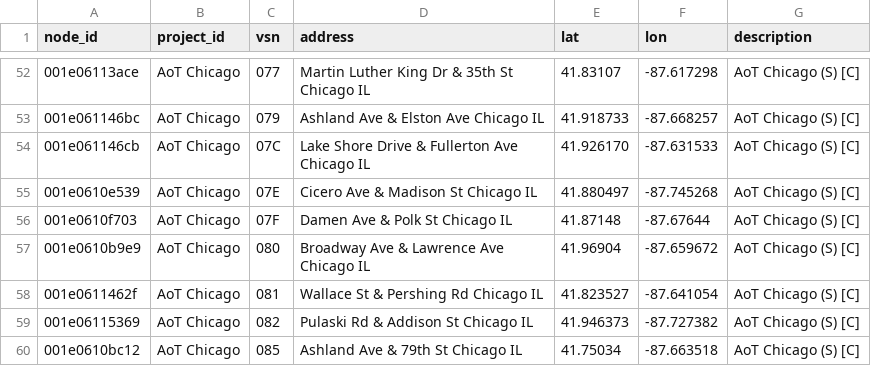
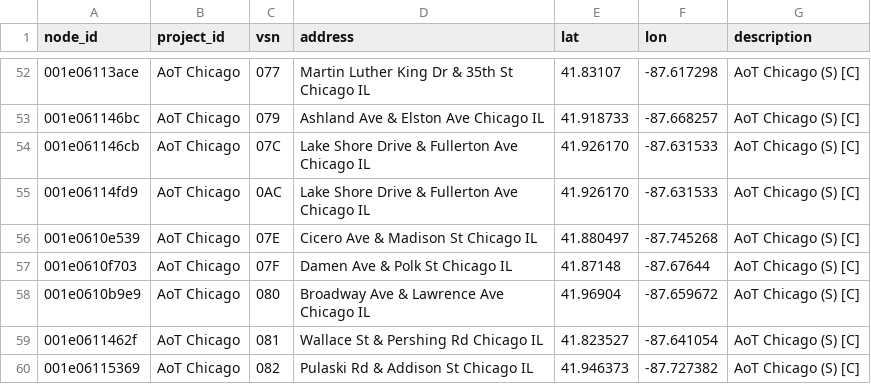
Before and after one commit to waggle-sensor/beehive-server, a CSV file: publishing-tools/projects/AoT_Chicago.complete/nodes.csv, drawn as a sheet; only a part is shown, gaps mark what is left out; the shorter side is filled out with more unchanged rows.

```diff
--- a/publishing-tools/projects/AoT_Chicago.complete/nodes.csv
+++ b/publishing-tools/projects/AoT_Chicago.complete/nodes.csv
@@ -54,2 +54,3 @@ node_id,project_id,vsn,address,lat,lon,description
 001e061146cb,AoT Chicago,07C,"Lake Shore Drive & Fullerton Ave Chicago IL",41.926170, -87.631533,AoT Chicago (S) [C]
+001e06114fd9,AoT Chicago,0AC,"Lake Shore Drive & Fullerton Ave Chicago IL",41.926170, -87.631533,AoT Chicago (S) [C]
 001e0610e539,AoT Chicago,07E,"Cicero Ave & Madison St Chicago IL",41.880497,-87.745268,AoT Chicago (S) [C]
```
Also changed, not shown: publishing-tools/projects/AoT_Chicago.complete/events.csv.
